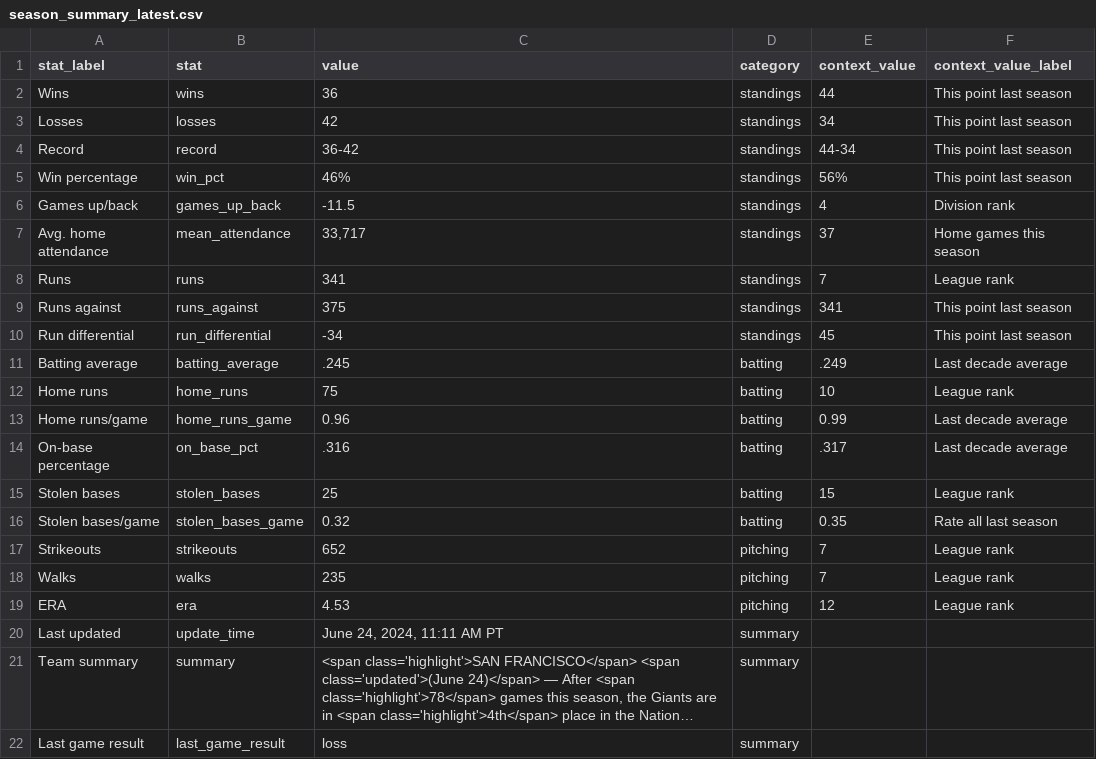
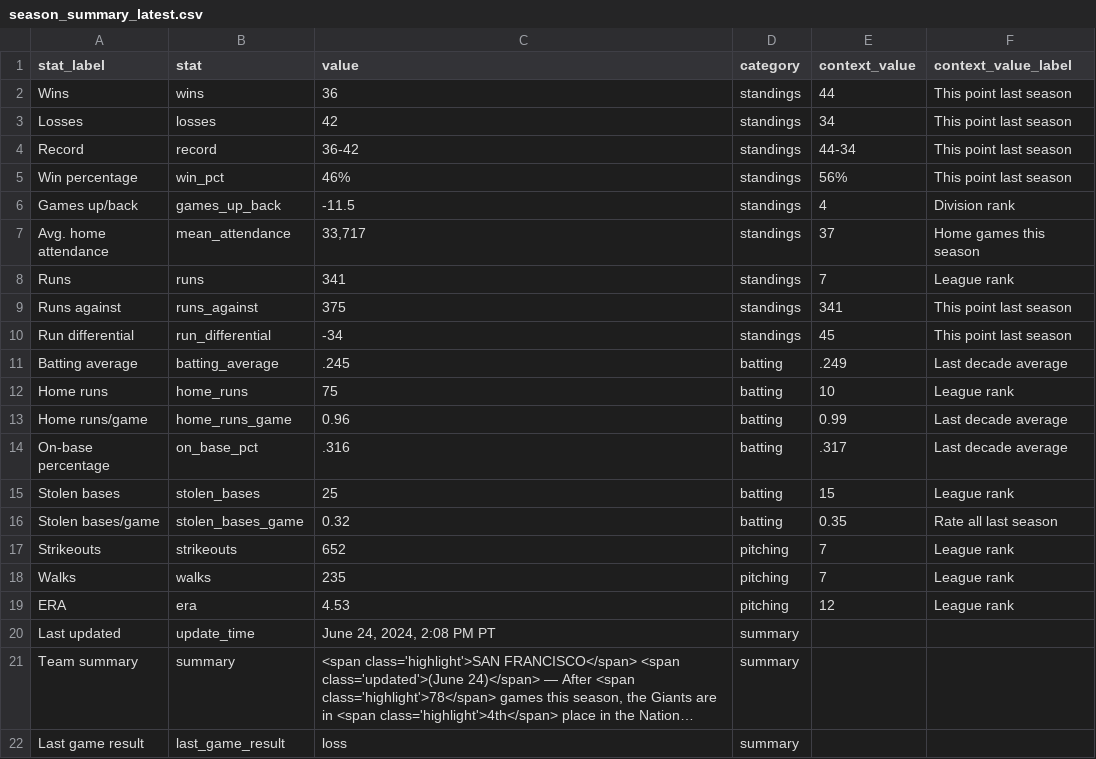
Before and after one commit to wilkens/giants, a CSV file: data/standings/season_summary_latest.csv, drawn as a sheet; long unchanged cells end in …; the diff names each change by its address in the sheet, - before the commit and + after, or states it on an @@ line.

Commit message:
Automated update of Giants data, visuals

```diff
--- a/data/standings/season_summary_latest.csv
+++ b/data/standings/season_summary_latest.csv
-C20 (value): June 24, 2024, 11:11 AM PT
+C20 (value): June 24, 2024, 2:08 PM PT
```
Also changed, not shown: 2 other files.
